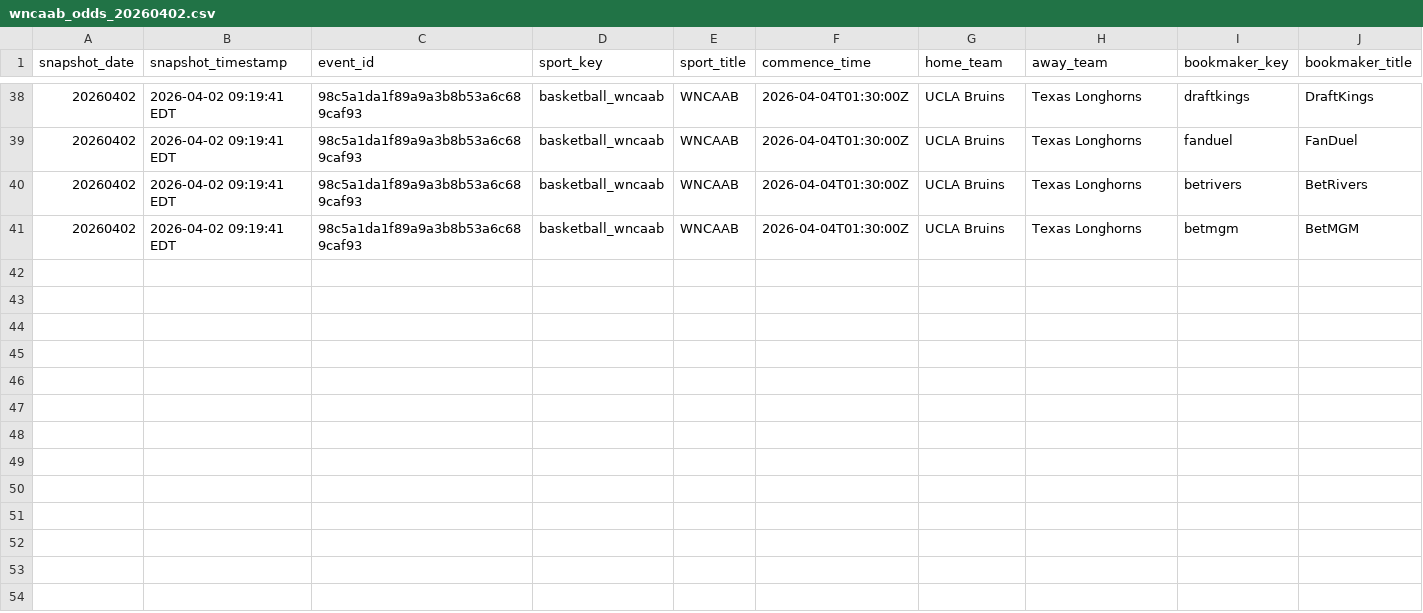
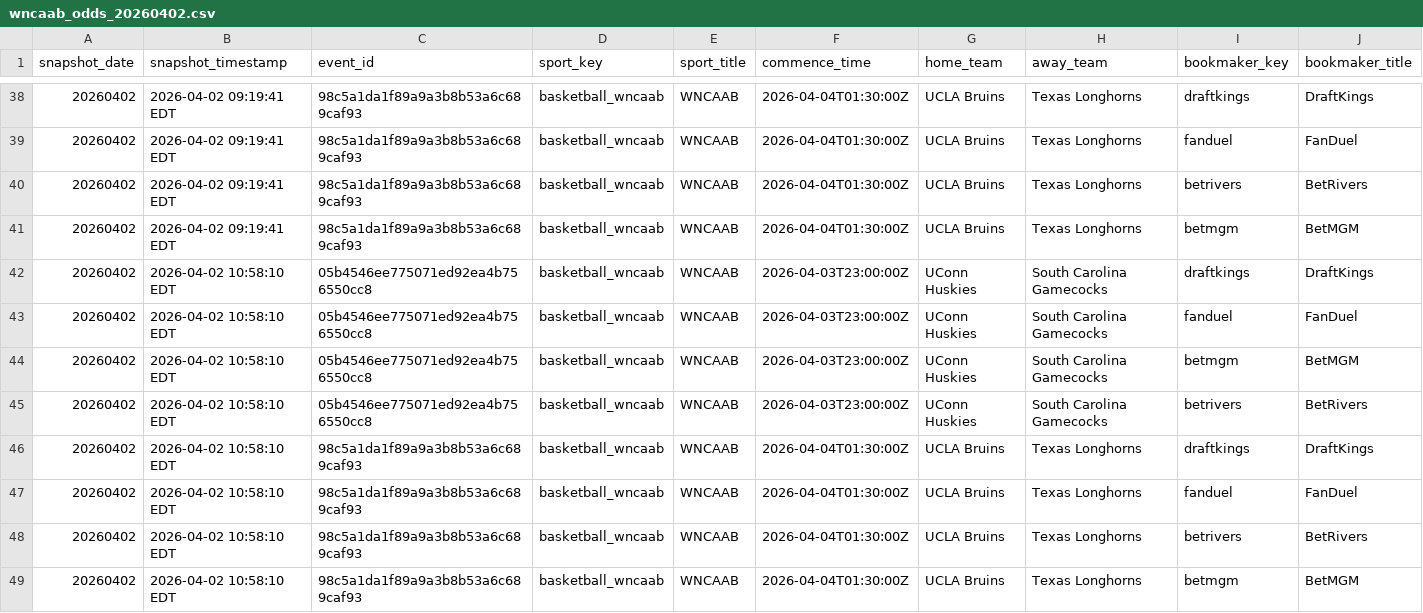
Before and after one commit to r-lars/nicar26-github-actions, a CSV file: data/wncaab_odds_20260402.csv, drawn as a sheet; only a part is shown, gaps mark what is left out; rows hold the shown columns only; the diff names each change by its address in the sheet, - before the commit and + after, or states it on an @@ line.

```diff
--- a/data/wncaab_odds_20260402.csv
+++ b/data/wncaab_odds_20260402.csv
+row 42: 20260402 | 2026-04-02 10:58:10 EDT | 05b4546ee775071ed92ea4b756550cc8 | basketball_wncaab | WNCAAB | 2026-04-03T23:00:00Z | UConn Huskies | South Carolina Gamecocks | draftkings | DraftKings
+row 43: 20260402 | 2026-04-02 10:58:10 EDT | 05b4546ee775071ed92ea4b756550cc8 | basketball_wncaab | WNCAAB | 2026-04-03T23:00:00Z | UConn Huskies | South Carolina Gamecocks | fanduel | FanDuel
+row 44: 20260402 | 2026-04-02 10:58:10 EDT | 05b4546ee775071ed92ea4b756550cc8 | basketball_wncaab | WNCAAB | 2026-04-03T23:00:00Z | UConn Huskies | South Carolina Gamecocks | betmgm | BetMGM
+row 45: 20260402 | 2026-04-02 10:58:10 EDT | 05b4546ee775071ed92ea4b756550cc8 | basketball_wncaab | WNCAAB | 2026-04-03T23:00:00Z | UConn Huskies | South Carolina Gamecocks | betrivers | BetRivers
+row 46: 20260402 | 2026-04-02 10:58:10 EDT | 98c5a1da1f89a9a3b8b53a6c689caf93 | basketball_wncaab | WNCAAB | 2026-04-04T01:30:00Z | UCLA Bruins | Texas Longhorns | draftkings | DraftKings
+row 47: 20260402 | 2026-04-02 10:58:10 EDT | 98c5a1da1f89a9a3b8b53a6c689caf93 | basketball_wncaab | WNCAAB | 2026-04-04T01:30:00Z | UCLA Bruins | Texas Longhorns | fanduel | FanDuel
+row 48: 20260402 | 2026-04-02 10:58:10 EDT | 98c5a1da1f89a9a3b8b53a6c689caf93 | basketball_wncaab | WNCAAB | 2026-04-04T01:30:00Z | UCLA Bruins | Texas Longhorns | betrivers | BetRivers
+row 49: 20260402 | 2026-04-02 10:58:10 EDT | 98c5a1da1f89a9a3b8b53a6c689caf93 | basketball_wncaab | WNCAAB | 2026-04-04T01:30:00Z | UCLA Bruins | Texas Longhorns | betmgm | BetMGM
```
Also changed, not shown: 1 other file.
